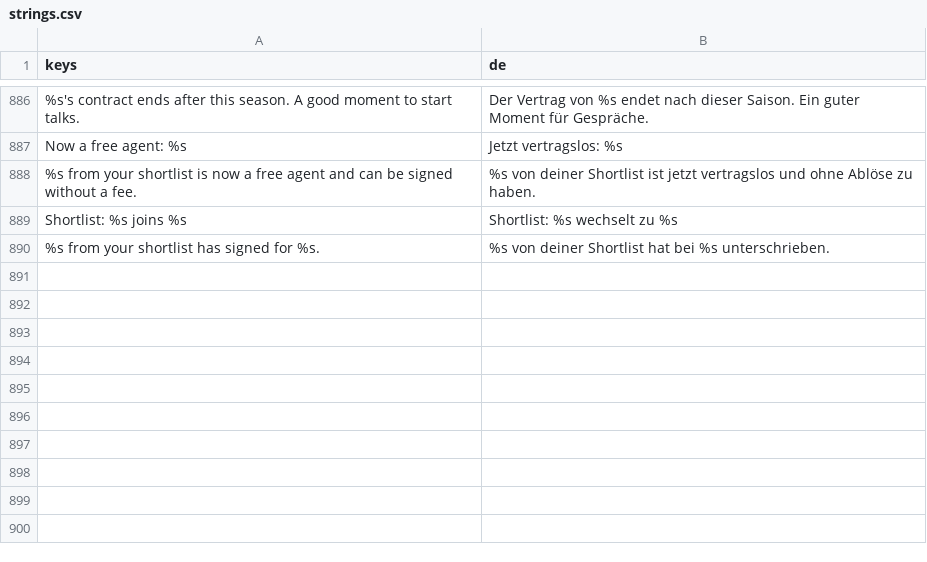
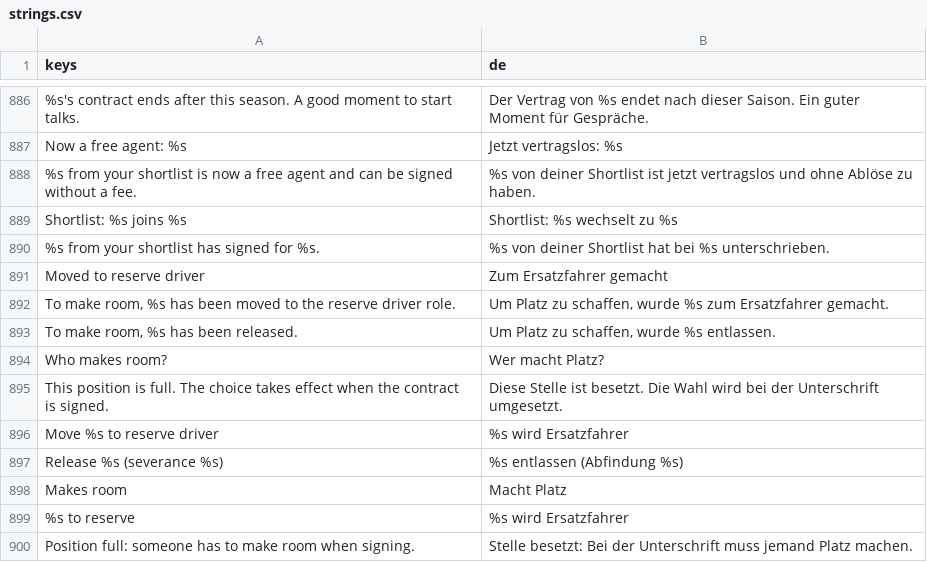
Before and after one commit to ProchaLu/race-race, a CSV file: i18n/strings.csv, drawn as a sheet; only a part is shown, gaps mark what is left out; the diff names each change by its address in the sheet, - before the commit and + after, or states it on an @@ line.

Commit message:
Add room management for driver contracts and improve random number handling
- Implemented new strings for managing driver roles and reserve status in i18n/strings.csv.
- Enhanced qualifying simulation by introducing unique random number generation for each car, ensuring consistent lap performance across sessions in qualifying_sim.gd.
- Updated race engine logic to utilize car-specific random number generators for various race events, improving the realism of race outcomes in race_engine.gd.
- Refactored sim_car.gd to include dedicated random number generators for each car, allowing for independent decision-making without affecting other cars.
- Adjusted strategy planner to use car-specific randomness for tire degradation estimates and race decisions, enhancing strategic depth in strategy_planner.gd.
- Added new test scripts in tools/_tmp/ to validate contract logic and room management for drivers, ensuring that the game mechanics function as intended.
- Updated UI components to reflect new room management features, including warnings for full positions and options for making room in contract_actions.gd and negotiation_screen.gd.

```diff
--- a/i18n/strings.csv
+++ b/i18n/strings.csv
+row 891: Moved to reserve driver | Zum Ersatzfahrer gemacht
+row 892: To make room, %s has been moved to the reserve driver role. | Um Platz zu schaffen, wurde %s zum Ersatzfahrer gemacht.
+row 893: To make room, %s has been released. | Um Platz zu schaffen, wurde %s entlassen.
+row 894: Who makes room? | Wer macht Platz?
+row 895: This position is full. The choice takes effect when the contract is signed. | Diese Stelle ist besetzt. Die Wahl wird bei der Unterschrift umgesetzt.
+row 896: Move %s to reserve driver | %s wird Ersatzfahrer
+row 897: Release %s (severance %s) | %s entlassen (Abfindung %s)
+row 898: Makes room | Macht Platz
+row 899: %s to reserve | %s wird Ersatzfahrer
+row 900: Position full: someone has to make room when signing. | Stelle besetzt: Bei der Unterschrift muss jemand Platz machen.
```
Also changed, not shown: 15 other files.
